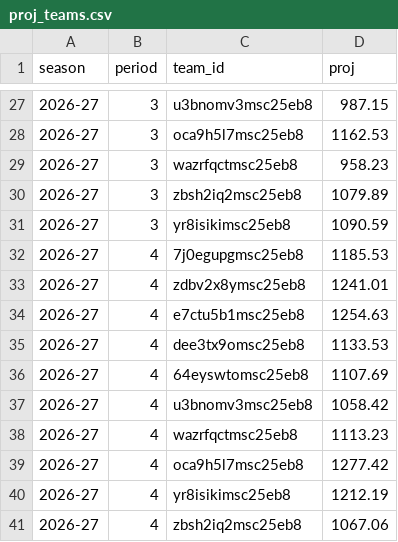
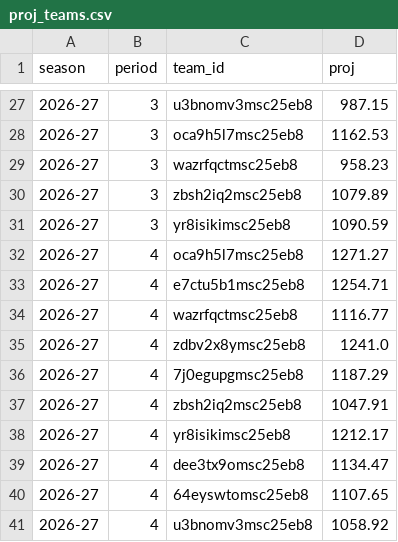
Before and after one commit to salty-api/fantrax-dashboard, a CSV file: data/proj_teams.csv, drawn as a sheet; only a part is shown, gaps mark what is left out.

```diff
--- a/data/proj_teams.csv
+++ b/data/proj_teams.csv
@@ -31,11 +31,11 @@ season,period,team_id,proj
 2026-27,3,yr8isikimsc25eb8,1090.59
-2026-27,4,7j0egupgmsc25eb8,1185.53
-2026-27,4,zdbv2x8ymsc25eb8,1241.01
-2026-27,4,e7ctu5b1msc25eb8,1254.63
-2026-27,4,dee3tx9omsc25eb8,1133.53
-2026-27,4,64eyswtomsc25eb8,1107.69
-2026-27,4,u3bnomv3msc25eb8,1058.42
-2026-27,4,wazrfqctmsc25eb8,1113.23
-2026-27,4,oca9h5l7msc25eb8,1277.42
-2026-27,4,yr8isikimsc25eb8,1212.19
-2026-27,4,zbsh2iq2msc25eb8,1067.06
+2026-27,4,oca9h5l7msc25eb8,1271.27
+2026-27,4,e7ctu5b1msc25eb8,1254.71
+2026-27,4,wazrfqctmsc25eb8,1116.77
+2026-27,4,zdbv2x8ymsc25eb8,1241.0
+2026-27,4,7j0egupgmsc25eb8,1187.29
+2026-27,4,zbsh2iq2msc25eb8,1047.91
+2026-27,4,yr8isikimsc25eb8,1212.17
+2026-27,4,dee3tx9omsc25eb8,1134.47
+2026-27,4,64eyswtomsc25eb8,1107.65
+2026-27,4,u3bnomv3msc25eb8,1058.92
```
Also changed, not shown: data/player_games.csv, data/proj_players.csv, 5 other files.
